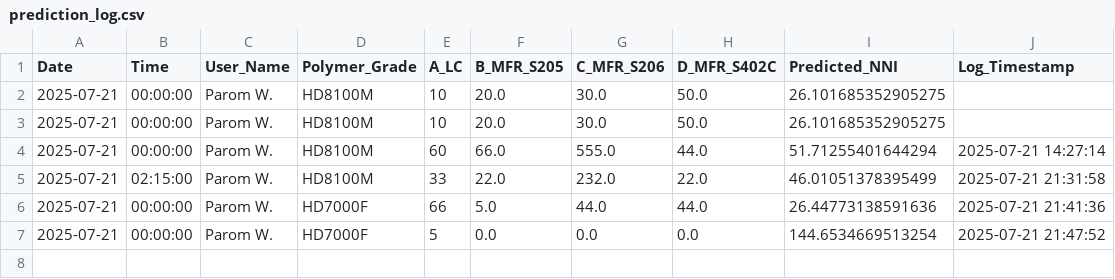
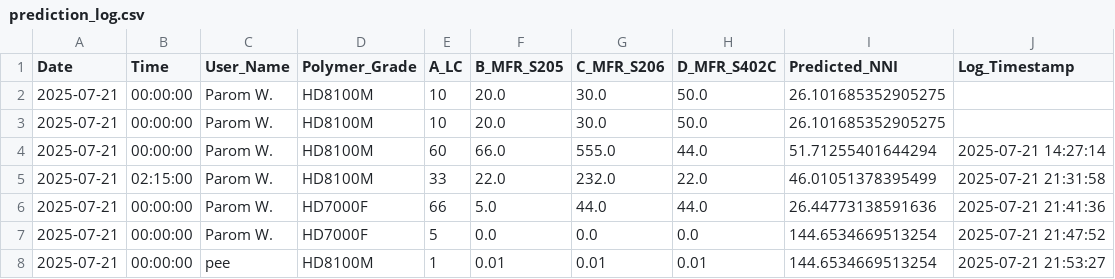
Before and after one commit to grinzsolo/NNIHD2, a CSV file: prediction_log.csv, drawn as a sheet.

Commit message:
📈 New prediction entry added

```diff
--- a/prediction_log.csv
+++ b/prediction_log.csv
@@ -7 +7,2 @@ Date,Time,User_Name,Polymer_Grade,A_LC,B_MFR_S205,C_MFR_S206,D_MFR_S402C,Predict
 2025-07-21,00:00:00,Parom W.,HD7000F,5,0.0,0.0,0.0,144.6534669513254,2025-07-21 21:47:52
+2025-07-21,00:00:00,pee,HD8100M,1,0.01,0.01,0.01,144.6534669513254,2025-07-21 21:53:27
```
